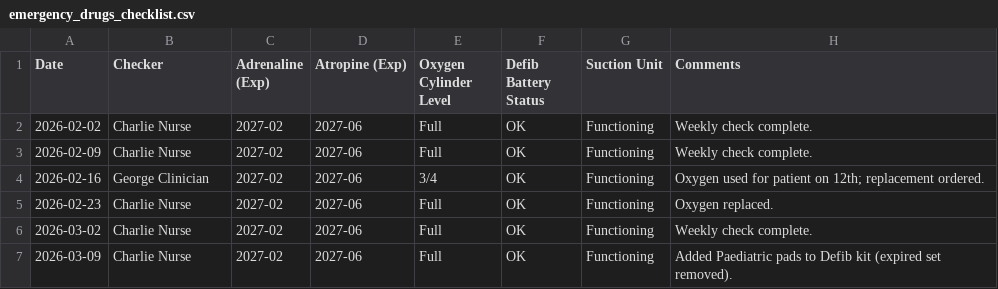
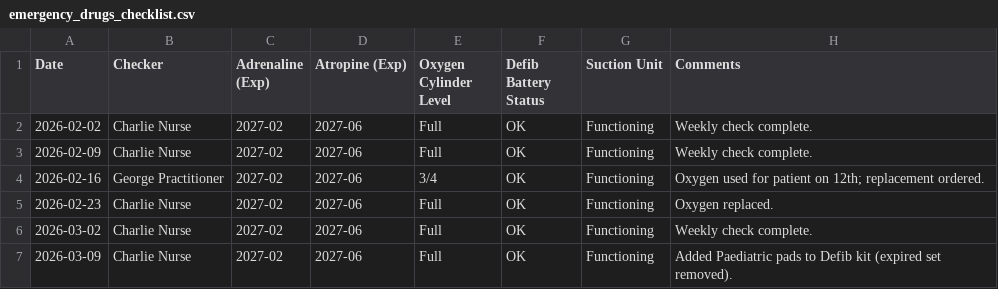
Before and after one commit to nuancedtire/health-comply, a CSV file: seed/documents/emergency_drugs_checklist.csv, drawn as a sheet.

```diff
--- a/seed/documents/emergency_drugs_checklist.csv
+++ b/seed/documents/emergency_drugs_checklist.csv
@@ -3,3 +3,3 @@ Date,Checker,Adrenaline (Exp),Atropine (Exp),Oxygen Cylinder Level,Defib Battery
 2026-02-09,Charlie Nurse,2027-02,2027-06,Full,OK,Functioning,Weekly check complete.
-2026-02-16,George Clinician,2027-02,2027-06,3/4,OK,Functioning,Oxygen used for patient on 12th; replacement ordered.
+2026-02-16,George Practitioner,2027-02,2027-06,3/4,OK,Functioning,Oxygen used for patient on 12th; replacement ordered.
 2026-02-23,Charlie Nurse,2027-02,2027-06,Full,OK,Functioning,Oxygen replaced.
```
Also changed, not shown: seed/documents/dbs_check_register.csv, seed/documents/hand_hygiene_audit.csv, 24 other files.
